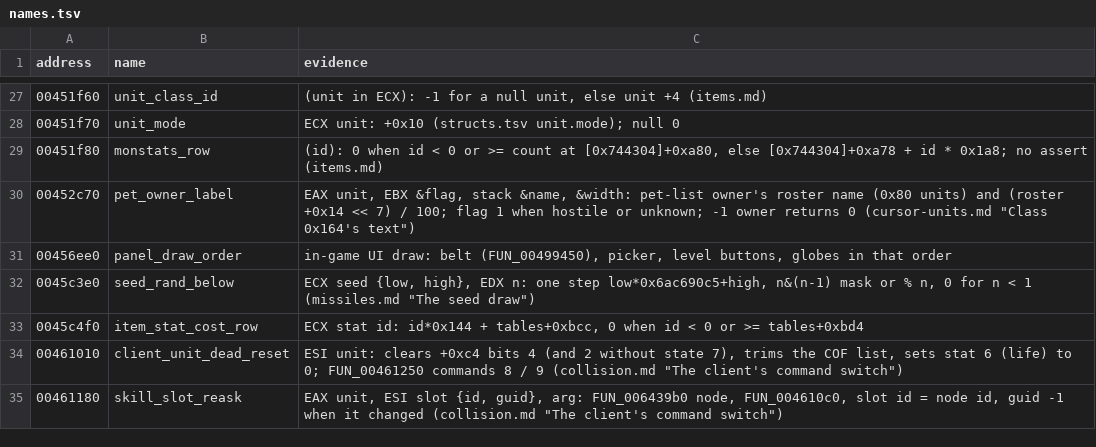
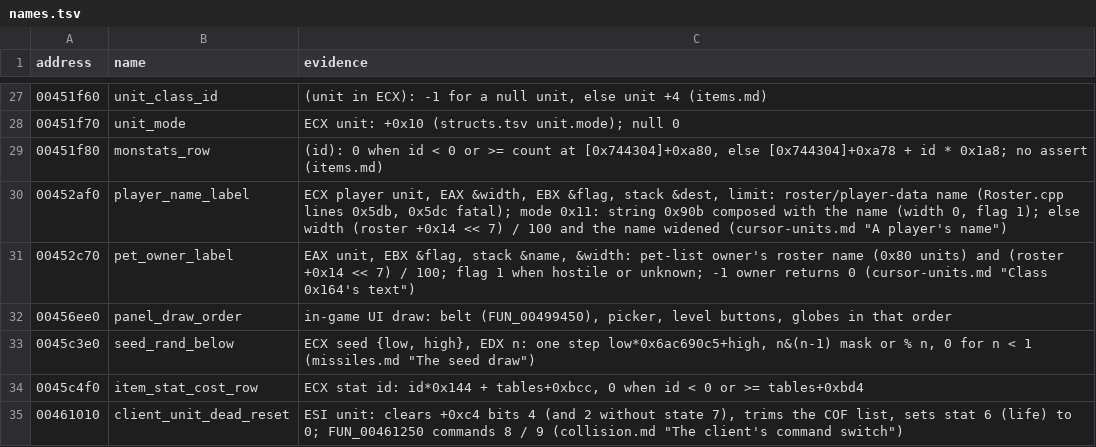
Before and after one commit to psi29a/d2decomped, a TSV file: docs/research/re/names.tsv, drawn as a sheet; only a part is shown, gaps mark what is left out; the shorter side is filled out with more unchanged rows; the diff names each change by its address in the sheet, - before the commit and + after, or states it on an @@ line.

Commit message:
Trace FUN_00452af0: a player's name label, the corpse form (cited)

```diff
--- a/docs/research/re/names.tsv
+++ b/docs/research/re/names.tsv
+row 30: 00452af0 | player_name_label | ECX player unit, EAX &width, EBX &flag, stack &dest, limit: roster/player-data name (Roster.cpp lines 0x5db, 0x5dc fatal); mode 0x11: string 0x90b composed with the name (width 0, flag 1); else width (roster +0x14 << 7) / 100 and the name widened (cursor-units.md "A player's name")
```
Also changed, not shown: 1 other file.
